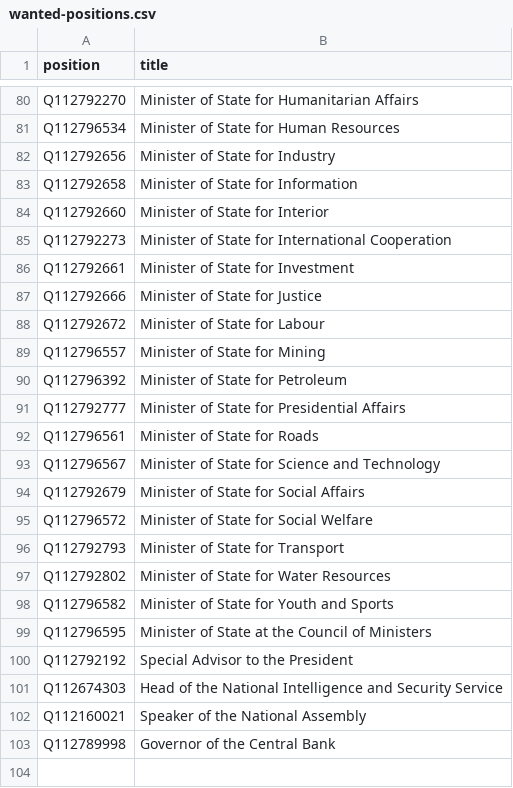
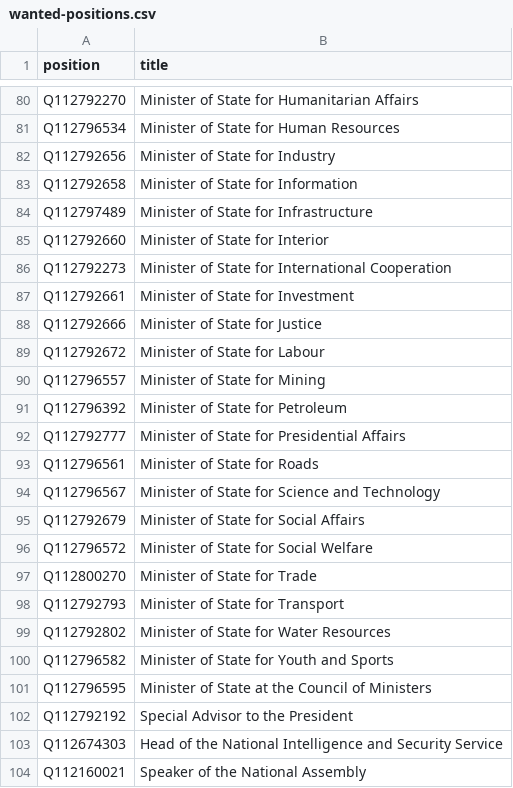
Before and after one commit to every-politician-scrapers/sudan, a CSV file: wikidata/wanted-positions.csv, drawn as a sheet; only a part is shown, gaps mark what is left out; the shorter side is filled out with more unchanged rows; the diff names each change by its address in the sheet, - before the commit and + after, or states it on an @@ line.

```diff
--- a/wikidata/wanted-positions.csv
+++ b/wikidata/wanted-positions.csv
+row 84: Q112797489 | Minister of State for Infrastructure
+row 97: Q112800270 | Minister of State for Trade
```
Also changed, not shown: sources/cabinet/2015-2017/scraped.csv, 2 other files.
